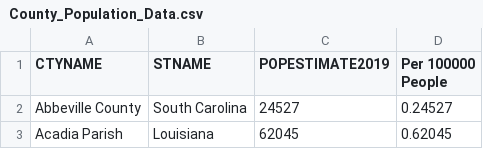
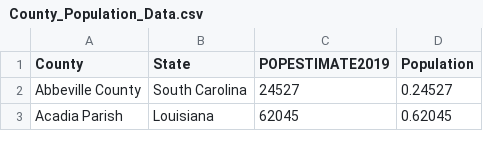
Before and after one commit to maricecmu/County_pop, a CSV file: County_Population_Data.csv, drawn as a sheet; only a part is shown.

Commit message:
Update County_Population_Data.csv

```diff
--- a/County_Population_Data.csv
+++ b/County_Population_Data.csv
@@ -1,2 +1,2 @@
-CTYNAME,STNAME,POPESTIMATE2019,Per 100000 People
+County,State,POPESTIMATE2019,Population
 Abbeville County,South Carolina,24527,0.24527
```
